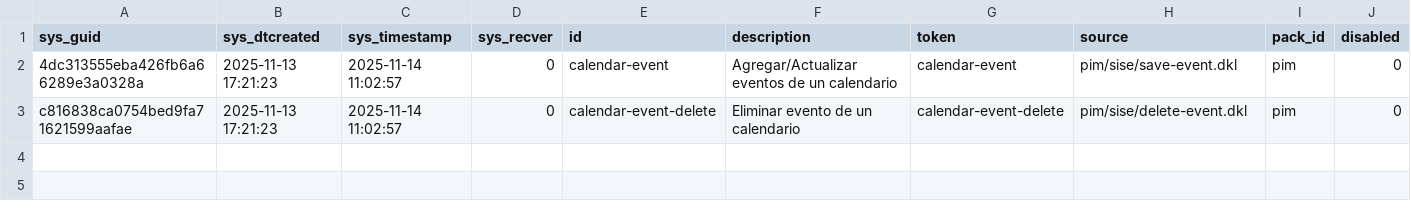
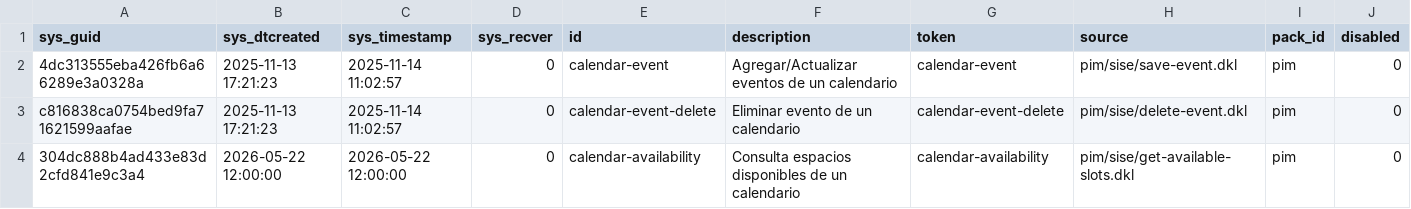
Before and after one commit to Induxsoft/pim, a CSV file: src/pim/_install/initial_data/sys_rest_integration.csv, drawn as a sheet; the diff names each change by its address in the sheet, - before the commit and + after, or states it on an @@ line.

Commit message:
Nuevo SISE para consultar espacios disponibles

```diff
--- a/src/pim/_install/initial_data/sys_rest_integration.csv
+++ b/src/pim/_install/initial_data/sys_rest_integration.csv
+row 4: 304dc888b4ad433e83d2cfd841e9c3a4 | 2026-05-22 12:00:00 | 2026-05-22 12:00:00 | 0 | calendar-availability | Consulta espacios disponibles de un calendario | calendar-availability | pim/sise/get-available-slots.dkl | pim | 0
```
Also changed, not shown: 2 other files.
